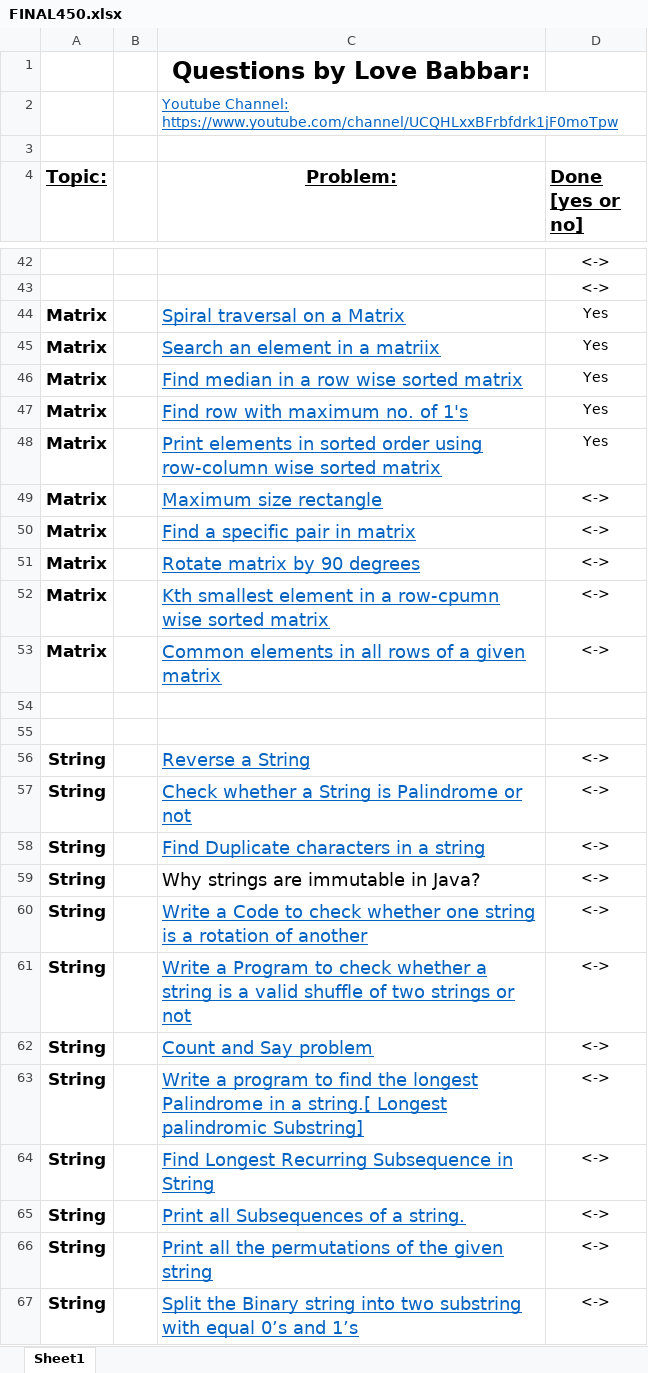
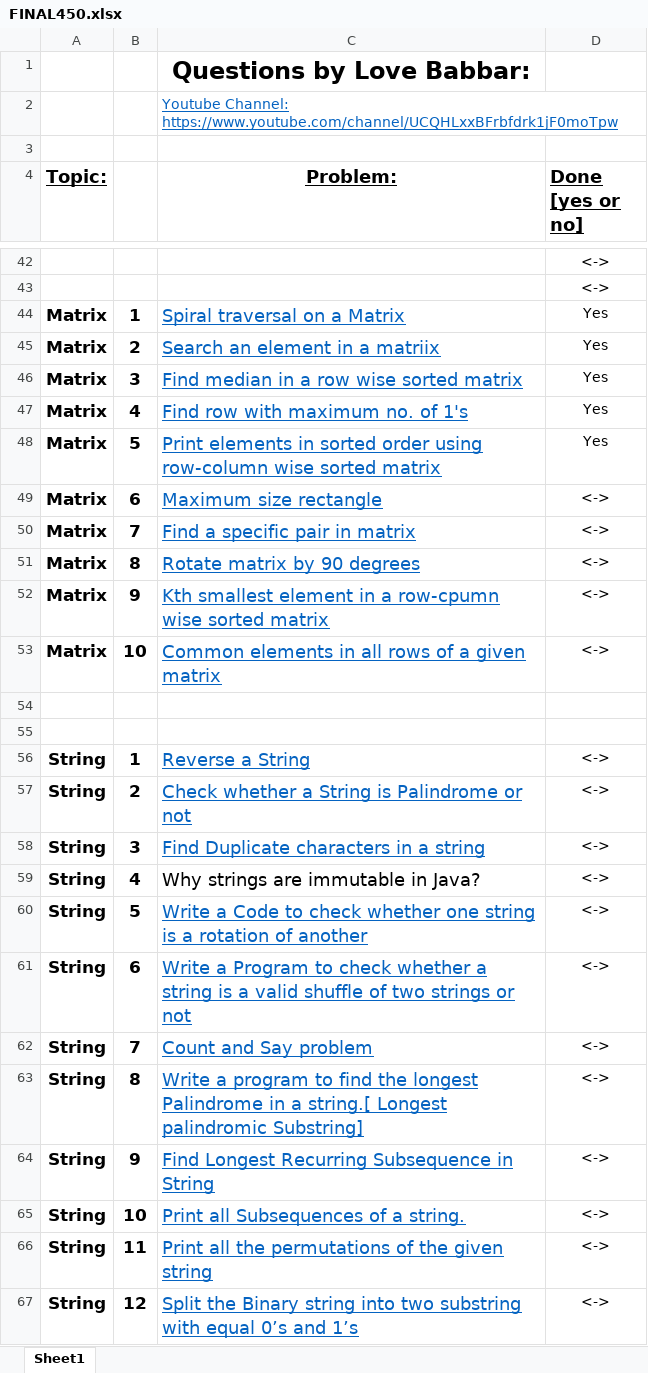
Before and after one commit to vasharma05/Data-Structures-and-Algorithms, an Excel workbook: FINAL450.xlsx, sheet Sheet1, drawn as a sheet; only a part is shown, gaps mark what is left out; values as stored, in another font and other column widths than the file's, no borders; the diff covers the shown part only; the diff names each change by its address in the sheet, - before the commit and + after, or states it on an @@ line.

Commit message:
Added numbering in the list topic wise

```diff
--- a/FINAL450.xlsx (sheet Sheet1)
+++ b/FINAL450.xlsx (sheet Sheet1)
-B44: (empty)
+B44: 1
-B45: (empty)
+B45: 2
-B46: (empty)
+B46: 3
-B47: (empty)
+B47: 4
-B48: (empty)
+B48: 5
-B49: (empty)
+B49: 6
-B50: (empty)
+B50: 7
-B51: (empty)
+B51: 8
-B52: (empty)
+B52: 9
-B53: (empty)
+B53: 10
-B56: (empty)
+B56: 1
-B57: (empty)
+B57: 2
-B58: (empty)
+B58: 3
-B59: (empty)
+B59: 4
-B60: (empty)
+B60: 5
-B61: (empty)
+B61: 6
-B62: (empty)
+B62: 7
-B63: (empty)
+B63: 8
-B64: (empty)
+B64: 9
-B65: (empty)
+B65: 10
-B66: (empty)
+B66: 11
-B67: (empty)
+B67: 12
```
Also changed, not shown: 390 edited cells elsewhere in this sheet.
